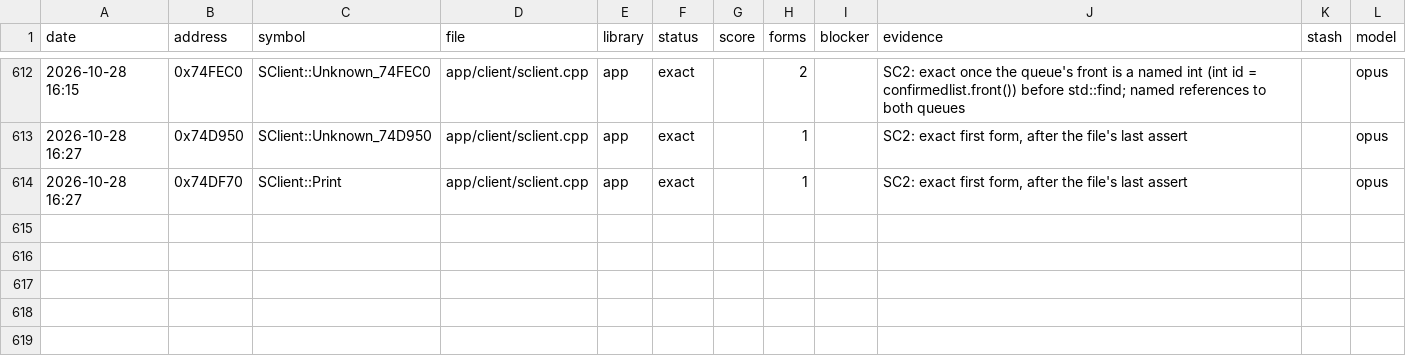
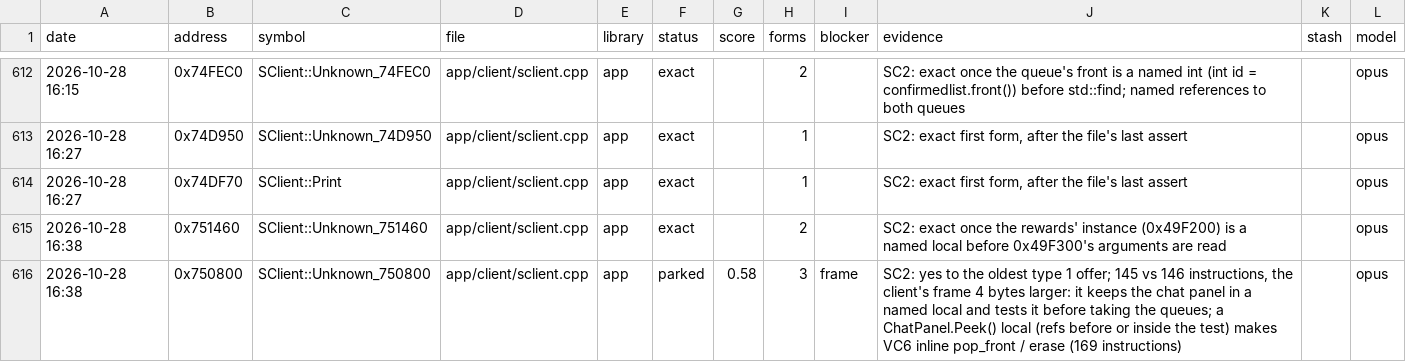
Before and after one commit to Open-EnB/EnB, a CSV file: docs/data/attempts.csv, drawn as a sheet; only a part is shown, gaps mark what is left out; the diff names each change by its address in the sheet, - before the commit and + after, or states it on an @@ line.

```diff
--- a/docs/data/attempts.csv
+++ b/docs/data/attempts.csv
+row 615: 2026-10-28 16:38 | 0x751460 | SClient::Unknown_751460 | app/client/sclient.cpp | app | exact |  | 2 |  | SC2: exact once the rewards' instance (0x49F200) is a named local before 0x49F300's arguments are read |  | opus
+row 616: 2026-10-28 16:38 | 0x750800 | SClient::Unknown_750800 | app/client/sclient.cpp | app | parked | 0.58 | 3 | frame | SC2: yes to the oldest type 1 offer; 145 vs 146 instructions, the client's frame 4 bytes larger: it keeps the chat panel in a named local and tests it before taking the queues; a ChatPanel.Peek() local (refs before or inside the test) makes VC6 inline pop_front / erase (169 instructions) |  | opus
```
Also changed, not shown: 7 other files.
